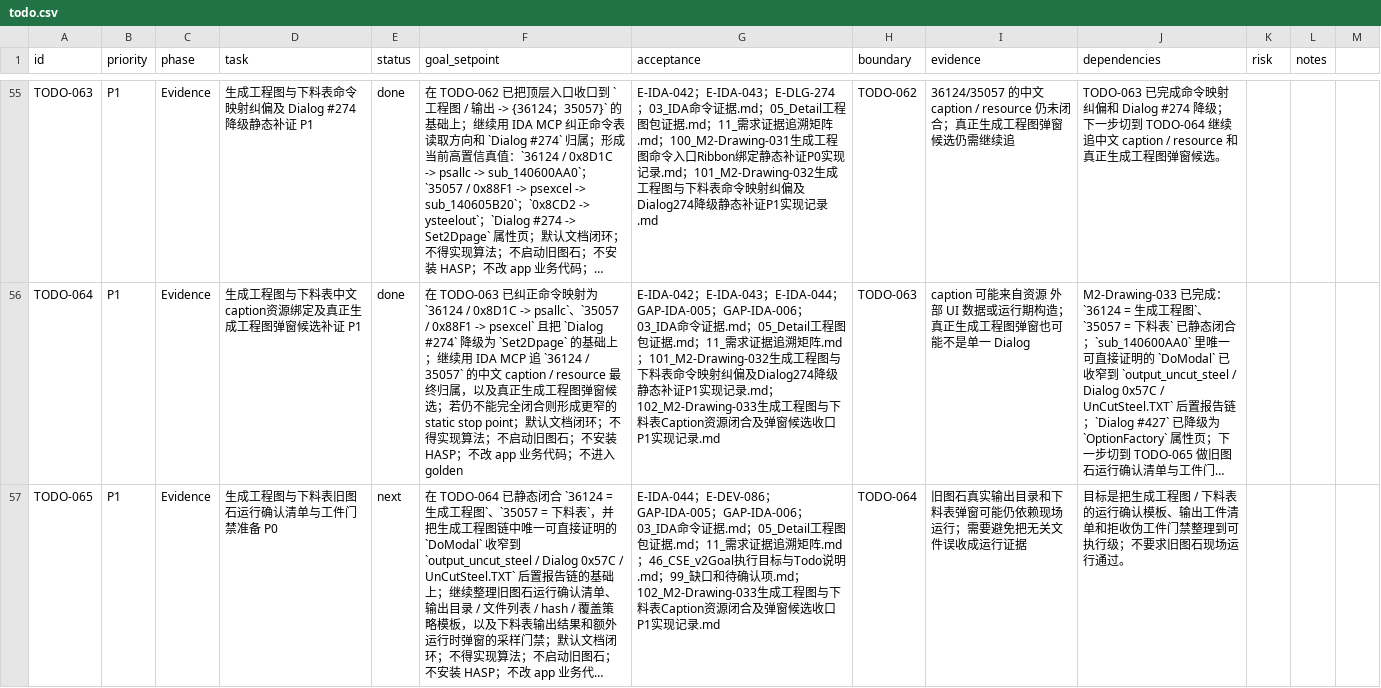
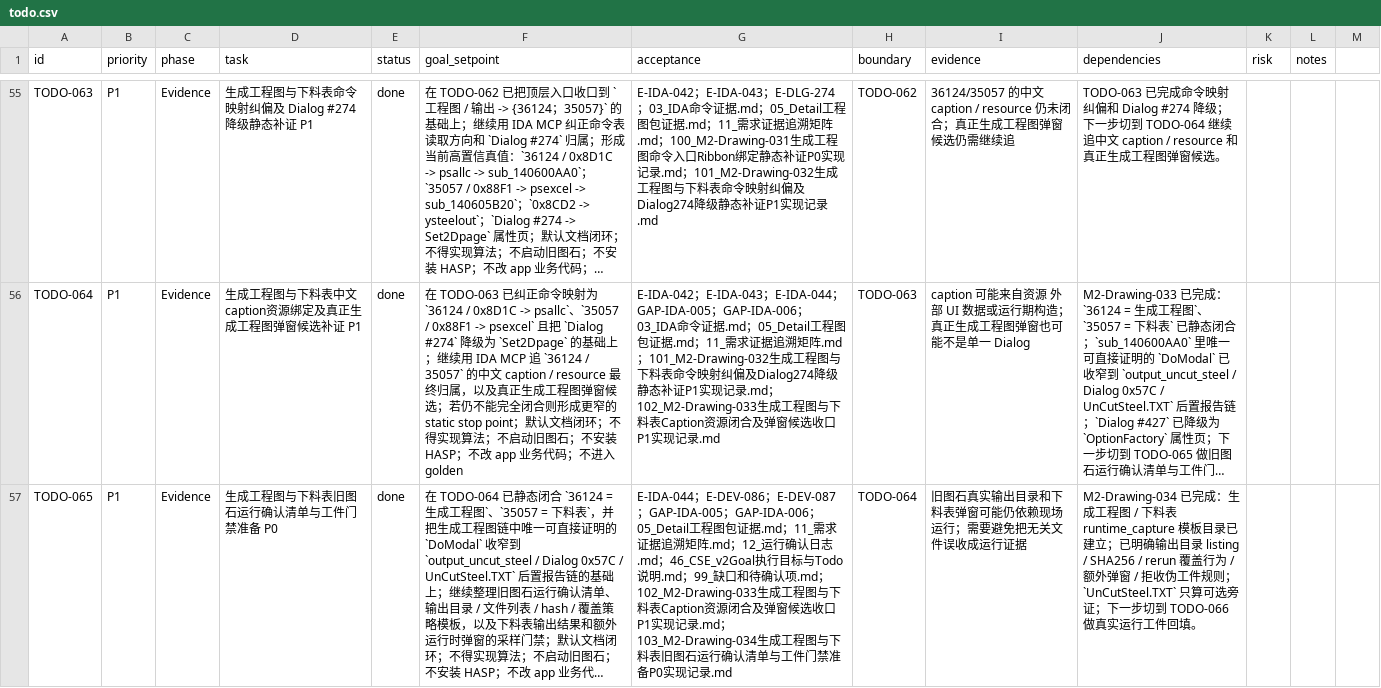
Before and after one commit to GHOSTAWOPS/TS-revers-eengineering, a CSV file: todo.csv, drawn as a sheet; only a part is shown, gaps mark what is left out; long unchanged cells end in …; the diff covers the shown part only; the diff names each change by its address in the sheet, - before the commit and + after, or states it on an @@ line.

Commit message:
docs: close TODO-065 runtime capture prep

```diff
--- a/todo.csv
+++ b/todo.csv
-E57 (status): next
+E57 (status): done
-G57 (acceptance): E-IDA-044；E-DEV-086；GAP-IDA-005；GAP-IDA-006；03_IDA命令证据.md；05_Detail工程图包证据.md；11_需求证据追溯矩阵.md；46_CSE_v2Goal执行目标与Todo说明.md；99_缺口和待确认项.md；102_M2-Drawing-033生成工程图与下料表Caption资源闭合及弹窗候选收口P1实现记录…
+G57 (acceptance): E-IDA-044；E-DEV-086；E-DEV-087；GAP-IDA-005；GAP-IDA-006；05_Detail工程图包证据.md；11_需求证据追溯矩阵.md；12_运行确认日志.md；46_CSE_v2Goal执行目标与Todo说明.md；99_缺口和待确认项.md；102_M2-Drawing-033生成工程图与下料表Caption资源闭合及弹窗候选收口P1实现记录.md；103_M2-Drawing-034生成工程图与下料表旧图石运行确认清单与工件门禁准备P0实现记录…
-J57 (dependencies): 目标是把生成工程图 / 下料表的运行确认模板、输出工件清单和拒收伪工件门禁整理到可执行级；不要求旧图石现场运行通过。
+J57 (dependencies): M2-Drawing-034 已完成：生成工程图 / 下料表 runtime_capture 模板目录已建立；已明确输出目录 listing / SHA256 / rerun 覆盖行为 / 额外弹窗 / 拒收伪工件规则；`UnCutSteel.TXT` 只算可选旁证；下一步切到 TODO-066 做真实运行工件回填。
```
Also changed, not shown: 1 added row elsewhere in this file, 12 other files.
